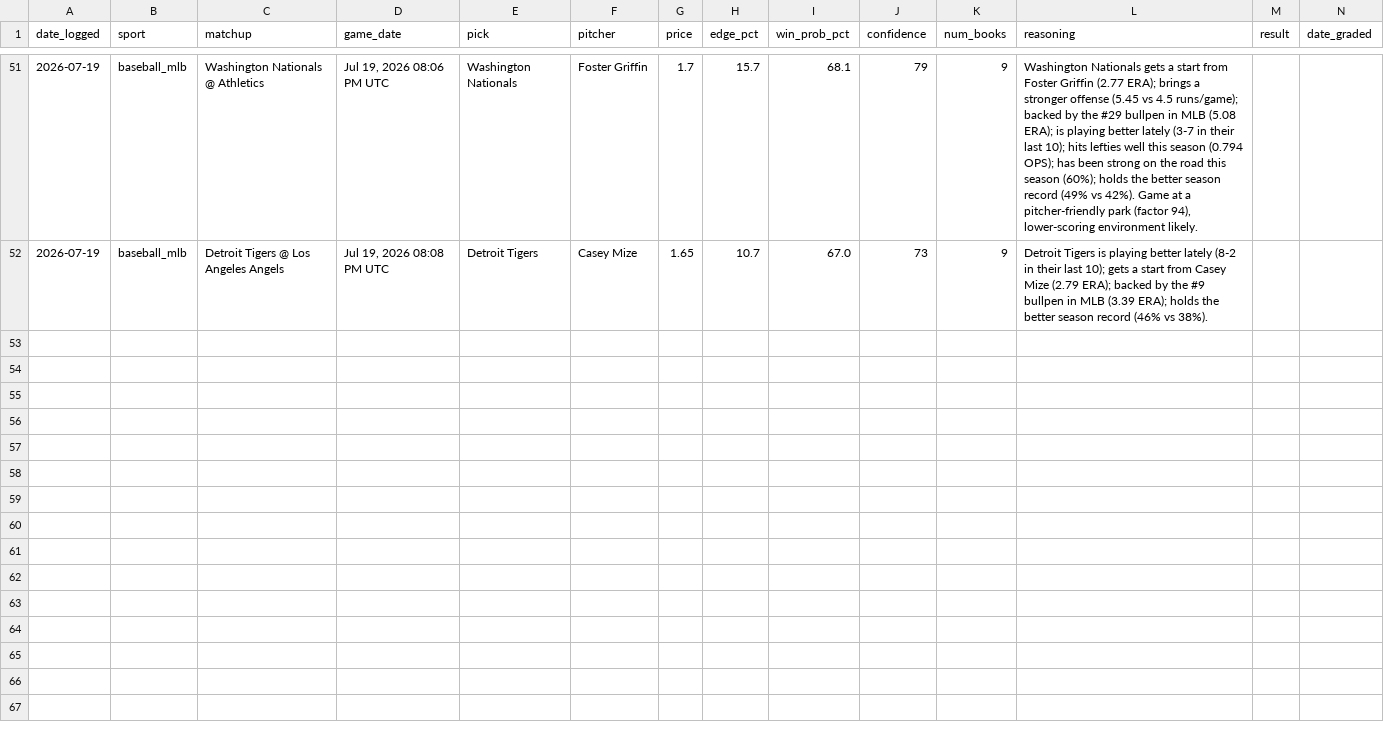
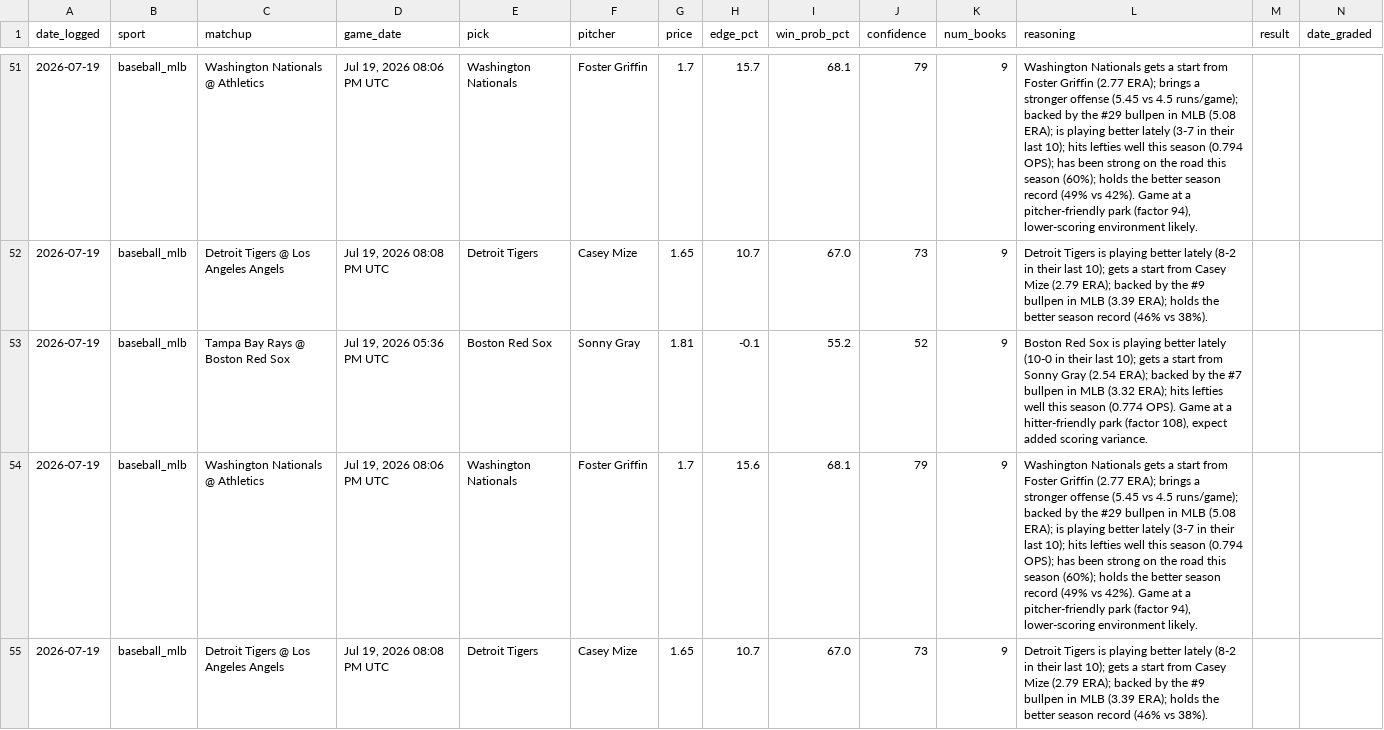
Before and after one commit to alev-12/betting-bot-showcase, a CSV file: picks_log.csv, drawn as a sheet; only a part is shown, gaps mark what is left out.

```diff
--- a/picks_log.csv
+++ b/picks_log.csv
@@ -52 +52,4 @@ date_logged,sport,matchup,game_date,pick,pitcher,price,edge_pct,win_prob_pct,con
 2026-07-19,baseball_mlb,Detroit Tigers @ Los Angeles Angels,"Jul 19, 2026 08:08 PM UTC",Detroit Tigers,Casey Mize,1.65,10.7,67.0,73,9,Detroit Tigers is playing better lately (8-2 in their last 10); gets a start from Casey Mize (2.79 ERA); backed by the #9 bullpen in MLB (3.39 ERA); holds the better season record (46% vs 38%).,,
+2026-07-19,baseball_mlb,Tampa Bay Rays @ Boston Red Sox,"Jul 19, 2026 05:36 PM UTC",Boston Red Sox,Sonny Gray,1.81,-0.1,55.2,52,9,"Boston Red Sox is playing better lately (10-0 in their last 10); gets a start from Sonny Gray (2.54 ERA); backed by the #7 bullpen in MLB (3.32 ERA); hits lefties well this season (0.774 OPS). Game at a hitter-friendly park (factor 108), expect added scoring variance.",,
+2026-07-19,baseball_mlb,Washington Nationals @ Athletics,"Jul 19, 2026 08:06 PM UTC",Washington Nationals,Foster Griffin,1.7,15.6,68.1,79,9,"Washington Nationals gets a start from Foster Griffin (2.77 ERA); brings a stronger offense (5.45 vs 4.5 runs/game); backed by the #29 bullpen in MLB (5.08 ERA); is playing better lately (3-7 in their last 10); hits lefties well this season (0.794 OPS); has been strong on the road this season (60%); holds the better season record (49% vs 42%). Game at a pitcher-friendly park (factor 94), lower-scoring environment likely.",,
+2026-07-19,baseball_mlb,Detroit Tigers @ Los Angeles Angels,"Jul 19, 2026 08:08 PM UTC",Detroit Tigers,Casey Mize,1.65,10.7,67.0,73,9,Detroit Tigers is playing better lately (8-2 in their last 10); gets a start from Casey Mize (2.79 ERA); backed by the #9 bullpen in MLB (3.39 ERA); holds the better season record (46% vs 38%).,,
```
